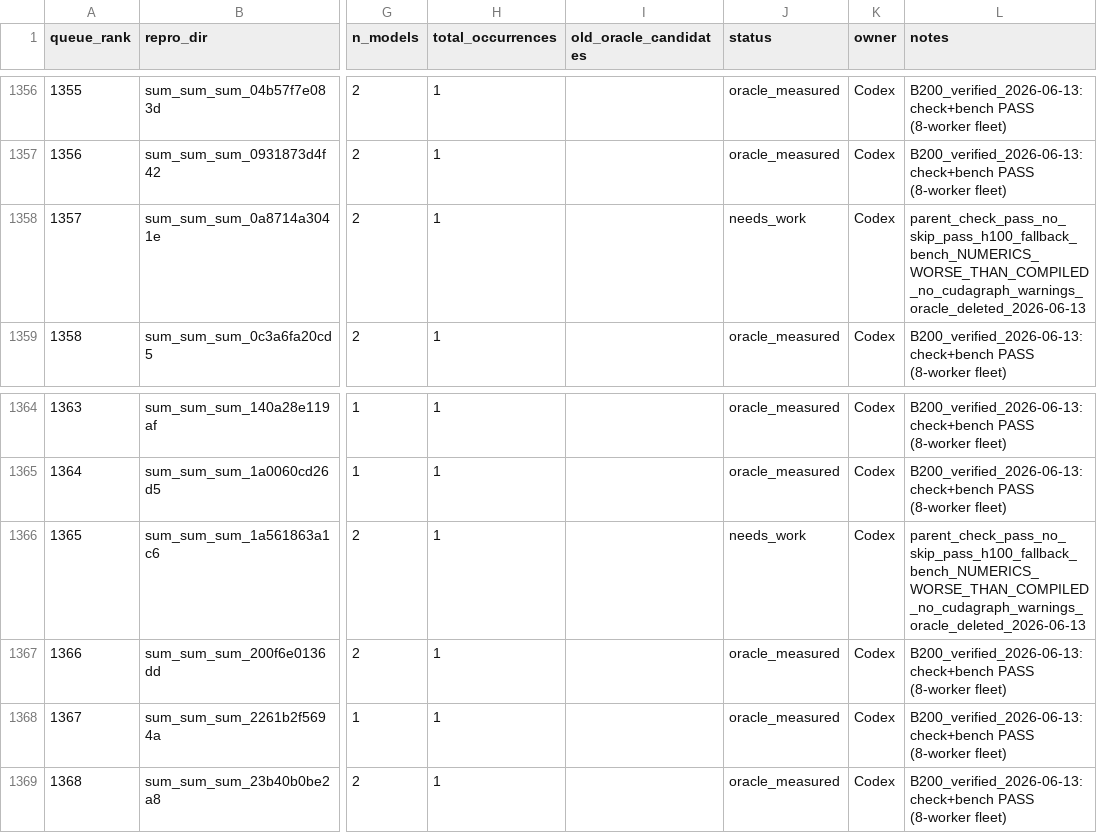
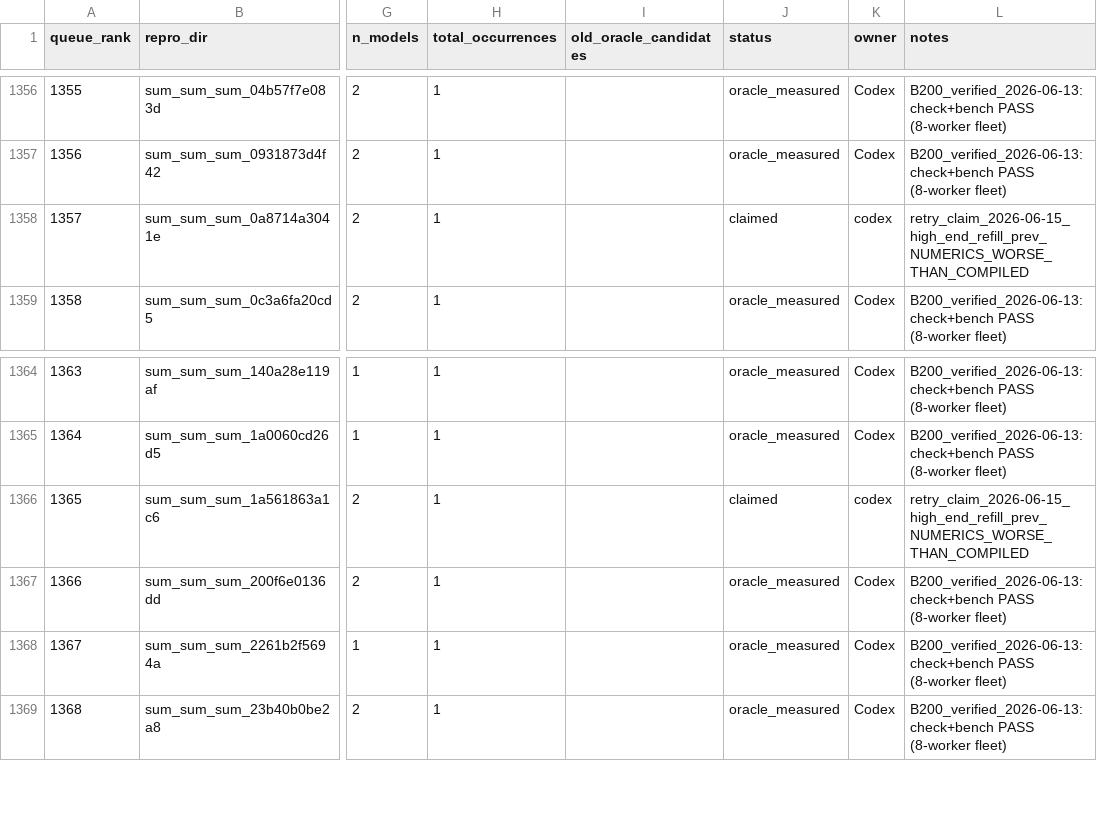
Before and after one commit to eellison/better-benchmark, a CSV file: investigation_results/oracle_migration_queue.csv, drawn as a sheet; only a part is shown, gaps mark what is left out; the diff names each change by its address in the sheet, - before the commit and + after, or states it on an @@ line.

Commit message:
Claim high-end rows 1357 and 1365

```diff
--- a/investigation_results/oracle_migration_queue.csv
+++ b/investigation_results/oracle_migration_queue.csv
-J1358 (status): needs_work
+J1358 (status): claimed
-K1358 (owner): Codex
+K1358 (owner): codex
-L1358 (notes): parent_check_pass_no_skip_pass_h100_fallback_bench_NUMERICS_WORSE_THAN_COMPILED_no_cudagraph_warnings_oracle_deleted_2026-06-13
+L1358 (notes): retry_claim_2026-06-15_high_end_refill_prev_NUMERICS_WORSE_THAN_COMPILED
-J1366 (status): needs_work
+J1366 (status): claimed
-K1366 (owner): Codex
+K1366 (owner): codex
-L1366 (notes): parent_check_pass_no_skip_pass_h100_fallback_bench_NUMERICS_WORSE_THAN_COMPILED_no_cudagraph_warnings_oracle_deleted_2026-06-13
+L1366 (notes): retry_claim_2026-06-15_high_end_refill_prev_NUMERICS_WORSE_THAN_COMPILED
```
